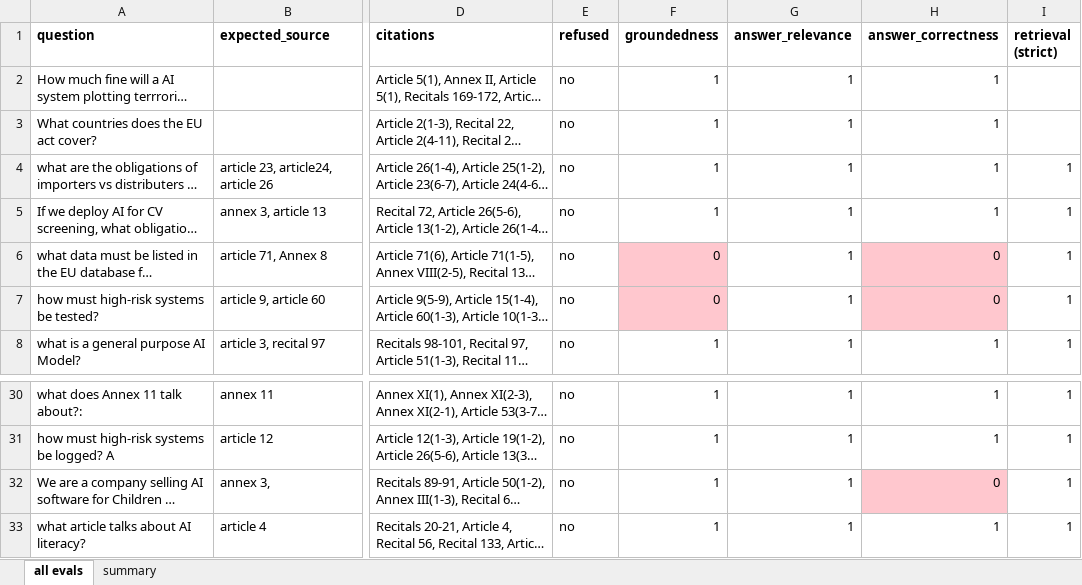
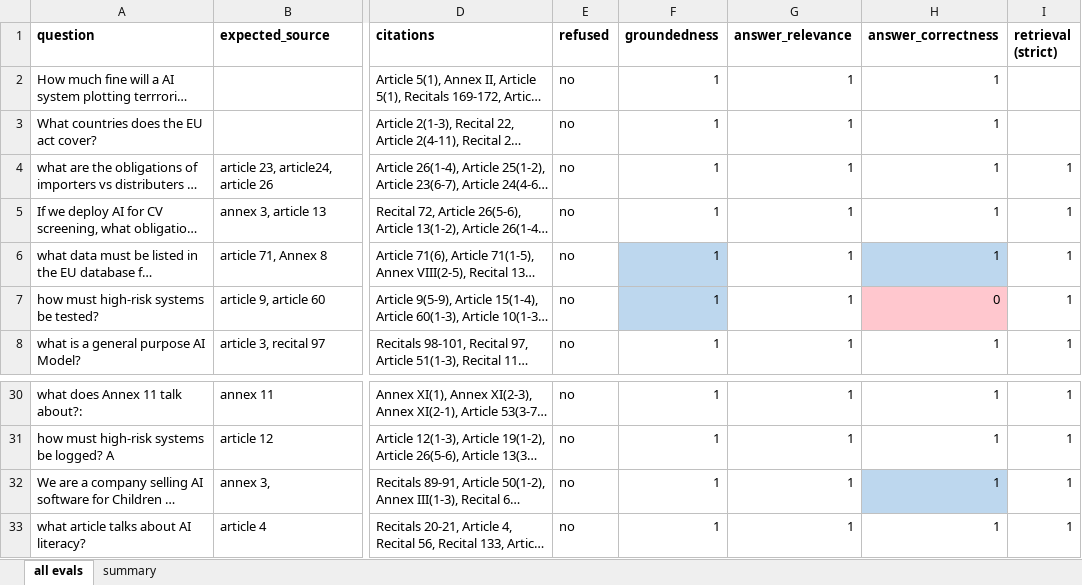
Before and after one commit to sneha-shrikumar/EU-AI-Act-Assistant, an Excel workbook: results/eval-sheets/eval_all_eu-ai-act-agentic-reflect-35fe63c2.xlsx, sheet all evals, drawn as a sheet; only a part is shown, gaps mark what is left out; long unchanged cells end in …; values as stored, in another font and other column widths than the file's, no borders; the diff names each change by its address in the sheet, - before the commit and + after, or states it on an @@ line.

```diff
--- a/results/eval-sheets/eval_all_eu-ai-act-agentic-reflect-35fe63c2.xlsx (sheet all evals)
+++ b/results/eval-sheets/eval_all_eu-ai-act-agentic-reflect-35fe63c2.xlsx (sheet all evals)
-F6:F7 (groundedness): 0
+F6:F7 (groundedness): 1
-F6:F7 fill: #FFC7CE
+F6:F7 fill: #BDD7EE
-H6 (answer_correctness): 0
+H6 (answer_correctness): 1
-H6 fill: #FFC7CE
+H6 fill: #BDD7EE
-H32 (answer_correctness): 0
+H32 (answer_correctness): 1
-H32 fill: #FFC7CE
+H32 fill: #BDD7EE
```
Also changed, not shown: sheet summary, 4 other files.
